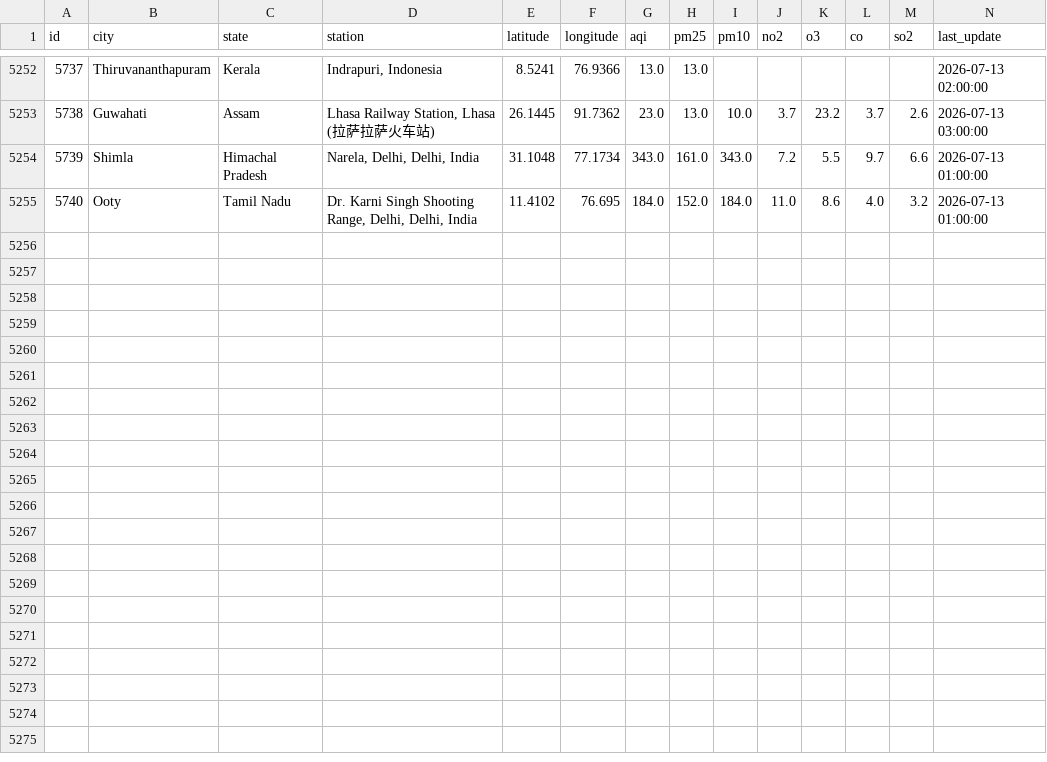
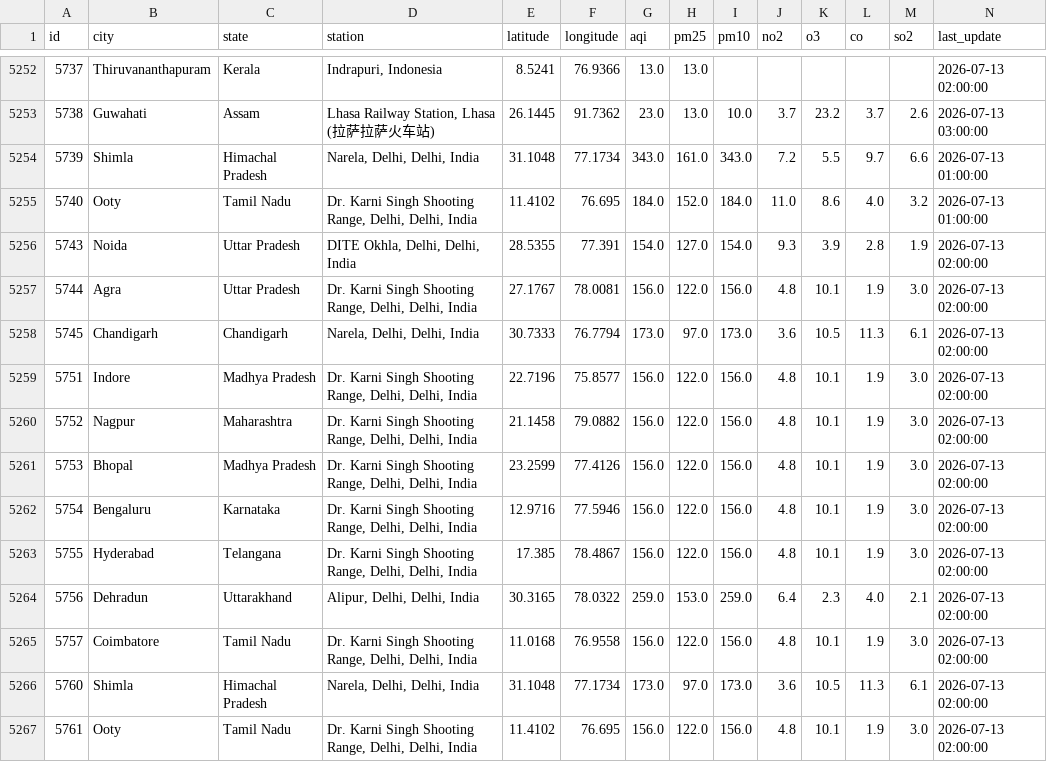
Before and after one commit to Sxdarksoul/AQI-pipeline, a CSV file: aqi_history.csv, drawn as a sheet; only a part is shown, gaps mark what is left out; rows hold the shown columns only; the diff names each change by its address in the sheet, - before the commit and + after, or states it on an @@ line.

```diff
--- a/aqi_history.csv
+++ b/aqi_history.csv
+row 5256: 5743 | Noida | Uttar Pradesh | DITE Okhla, Delhi, Delhi, India | 28.5355 | 77.391 | 154.0 | 127.0 | 154.0 | 9.3 | 3.9 | 2.8 | 1.9 | 2026-07-13 02:00:00
+row 5257: 5744 | Agra | Uttar Pradesh | Dr. Karni Singh Shooting Range, Delhi, Delhi, India | 27.1767 | 78.0081 | 156.0 | 122.0 | 156.0 | 4.8 | 10.1 | 1.9 | 3.0 | 2026-07-13 02:00:00
+row 5258: 5745 | Chandigarh | Chandigarh | Narela, Delhi, Delhi, India | 30.7333 | 76.7794 | 173.0 | 97.0 | 173.0 | 3.6 | 10.5 | 11.3 | 6.1 | 2026-07-13 02:00:00
+row 5259: 5751 | Indore | Madhya Pradesh | Dr. Karni Singh Shooting Range, Delhi, Delhi, India | 22.7196 | 75.8577 | 156.0 | 122.0 | 156.0 | 4.8 | 10.1 | 1.9 | 3.0 | 2026-07-13 02:00:00
+row 5260: 5752 | Nagpur | Maharashtra | Dr. Karni Singh Shooting Range, Delhi, Delhi, India | 21.1458 | 79.0882 | 156.0 | 122.0 | 156.0 | 4.8 | 10.1 | 1.9 | 3.0 | 2026-07-13 02:00:00
+row 5261: 5753 | Bhopal | Madhya Pradesh | Dr. Karni Singh Shooting Range, Delhi, Delhi, India | 23.2599 | 77.4126 | 156.0 | 122.0 | 156.0 | 4.8 | 10.1 | 1.9 | 3.0 | 2026-07-13 02:00:00
+row 5262: 5754 | Bengaluru | Karnataka | Dr. Karni Singh Shooting Range, Delhi, Delhi, India | 12.9716 | 77.5946 | 156.0 | 122.0 | 156.0 | 4.8 | 10.1 | 1.9 | 3.0 | 2026-07-13 02:00:00
+row 5263: 5755 | Hyderabad | Telangana | Dr. Karni Singh Shooting Range, Delhi, Delhi, India | 17.385 | 78.4867 | 156.0 | 122.0 | 156.0 | 4.8 | 10.1 | 1.9 | 3.0 | 2026-07-13 02:00:00
+row 5264: 5756 | Dehradun | Uttarakhand | Alipur, Delhi, Delhi, India | 30.3165 | 78.0322 | 259.0 | 153.0 | 259.0 | 6.4 | 2.3 | 4.0 | 2.1 | 2026-07-13 02:00:00
+row 5265: 5757 | Coimbatore | Tamil Nadu | Dr. Karni Singh Shooting Range, Delhi, Delhi, India | 11.0168 | 76.9558 | 156.0 | 122.0 | 156.0 | 4.8 | 10.1 | 1.9 | 3.0 | 2026-07-13 02:00:00
+row 5266: 5760 | Shimla | Himachal Pradesh | Narela, Delhi, Delhi, India | 31.1048 | 77.1734 | 173.0 | 97.0 | 173.0 | 3.6 | 10.5 | 11.3 | 6.1 | 2026-07-13 02:00:00
+row 5267: 5761 | Ooty | Tamil Nadu | Dr. Karni Singh Shooting Range, Delhi, Delhi, India | 11.4102 | 76.695 | 156.0 | 122.0 | 156.0 | 4.8 | 10.1 | 1.9 | 3.0 | 2026-07-13 02:00:00
```
Also changed, not shown: aqi_latest.csv, aqi_state.csv, 1 other file.
